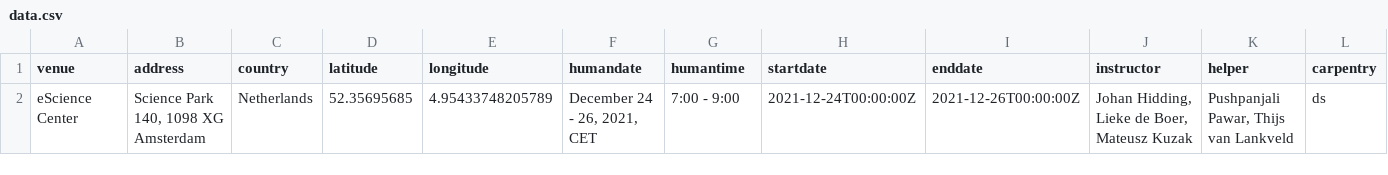
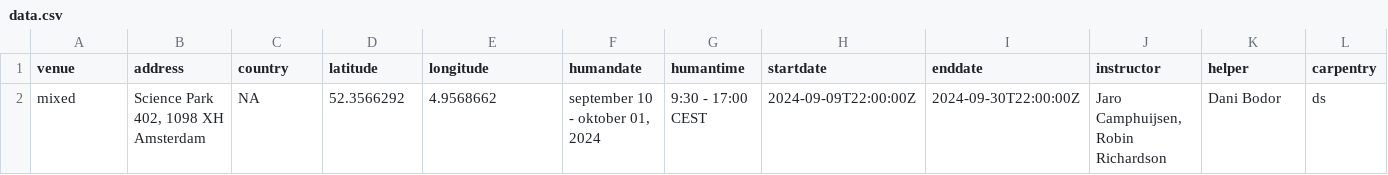
Before and after one commit to esciencecenter-digital-skills/2024-09-10-ds-rss-masterclass, a CSV file: _data/data.csv, drawn as a sheet; only a part is shown; removed rows and columns are numbered as before the commit, all else as after; rows hold the shown columns only; the diff names each change by its address in the sheet, - before the commit and + after, or states it on an @@ line.

Commit message:
update data.csv

```diff
--- a/_data/data.csv
+++ b/_data/data.csv
-row 2: eScience Center | Science Park 140, 1098 XG Amsterdam | Netherlands | 52.35695685 | 4.95433748205789 | December 24 - 26, 2021, CET | 7:00 - 9:00 | 2021-12-24T00:00:00Z | 2021-12-26T00:00:00Z | Johan Hidding, Lieke de Boer, Mateusz Kuzak | Pushpanjali Pawar, Thijs van Lankveld | ds
+row 2: mixed | Science Park 402, 1098 XH Amsterdam | NA | 52.3566292 | 4.9568662 | september 10 - oktober 01, 2024 | 9:30 - 17:00 CEST | 2024-09-09T22:00:00Z | 2024-09-30T22:00:00Z | Jaro Camphuijsen, Robin Richardson | Dani Bodor | ds
```
